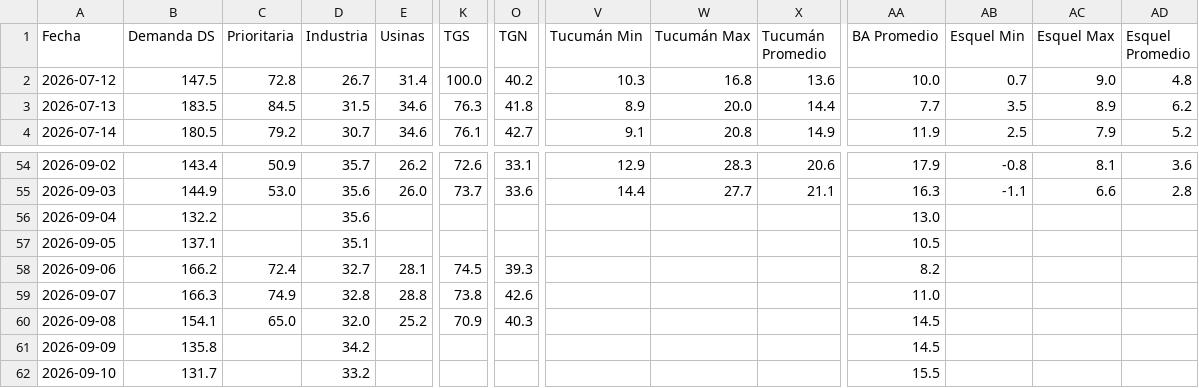
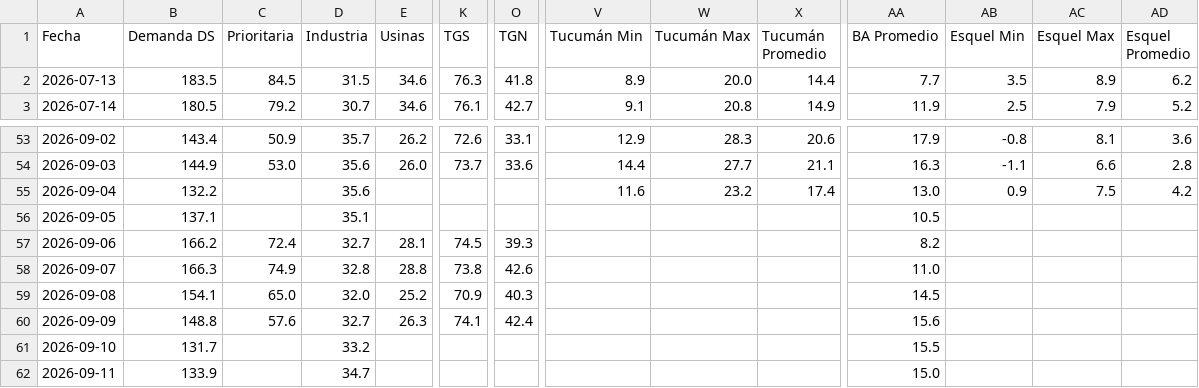
Before and after one commit to mpodeley/estado-red-gas, a CSV file: public/data/carga_datos.csv, drawn as a sheet; only a part is shown, gaps mark what is left out; removed rows and columns are numbered as before the commit, all else as after; rows hold the shown columns only; the diff covers the shown part only; the diff names each change by its address in the sheet, - before the commit and + after, or states it on an @@ line.

```diff
--- a/public/data/carga_datos.csv
+++ b/public/data/carga_datos.csv
-row 2: 2026-07-12 | 147.5 | 72.8 | 26.7 | 31.4 | 100.0 | 40.2 | 10.3 | 16.8 | 13.6 | 10.0 | 0.7 | 9.0 | 4.8
-V55 (Tucumán Min): (empty)
+V55 (Tucumán Min): 11.6
-W55 (Tucumán Max): (empty)
+W55 (Tucumán Max): 23.2
-X55 (Tucumán Promedio): (empty)
+X55 (Tucumán Promedio): 17.4
-AB55 (Esquel Min): (empty)
+AB55 (Esquel Min): 0.9
-AC55 (Esquel Max): (empty)
+AC55 (Esquel Max): 7.5
-AD55 (Esquel Promedio): (empty)
+AD55 (Esquel Promedio): 4.2
-B60 (Demanda DS): 135.8
+B60 (Demanda DS): 148.8
-C60 (Prioritaria): (empty)
+C60 (Prioritaria): 57.6
-D60 (Industria): 34.2
+D60 (Industria): 32.7
-E60 (Usinas): (empty)
+E60 (Usinas): 26.3
-K60 (TGS): (empty)
+K60 (TGS): 74.1
-O60 (TGN): (empty)
+O60 (TGN): 42.4
-AA60 (BA Promedio): 14.5
+AA60 (BA Promedio): 15.6
+row 62: 2026-09-11 | 133.9 |  | 34.7 |  |  |  |  |  |  | 15.0
```
Also changed, not shown: 15 edited cells elsewhere in this file, public/data/daily.csv, public/data/enargas.csv, 34 other files.
